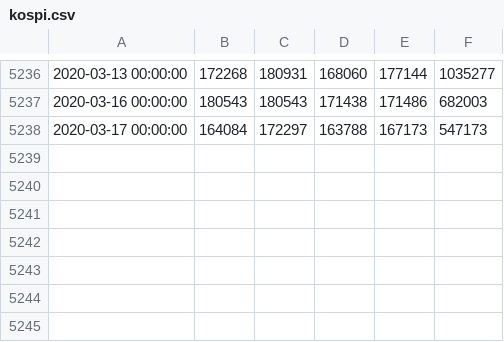
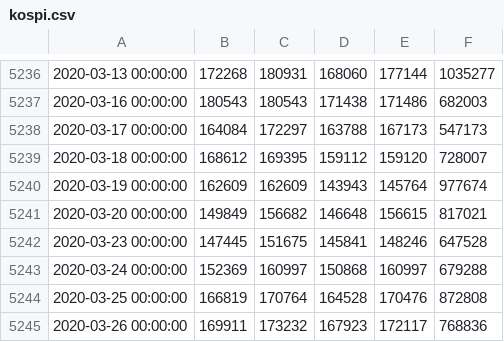
Before and after one commit to kimkyeonghun/rltrader, a CSV file: PG/data/chart_data/kospi.csv, drawn as a sheet; only a part is shown, gaps mark what is left out.

```diff
--- a/PG/data/chart_data/kospi.csv
+++ b/PG/data/chart_data/kospi.csv
@@ -5238 +5238,8 @@
 2020-03-17 00:00:00,164084,172297,163788,167173,547173
+2020-03-18 00:00:00,168612,169395,159112,159120,728007
+2020-03-19 00:00:00,162609,162609,143943,145764,977674
+2020-03-20 00:00:00,149849,156682,146648,156615,817021
+2020-03-23 00:00:00,147445,151675,145841,148246,647528
+2020-03-24 00:00:00,152369,160997,150868,160997,679288
+2020-03-25 00:00:00,166819,170764,164528,170476,872808
+2020-03-26 00:00:00,169911,173232,167923,172117,768836
```
Also changed, not shown: AC/data/chart_data/005380.csv, AC/data/chart_data/kospi.csv, 3 other files.
